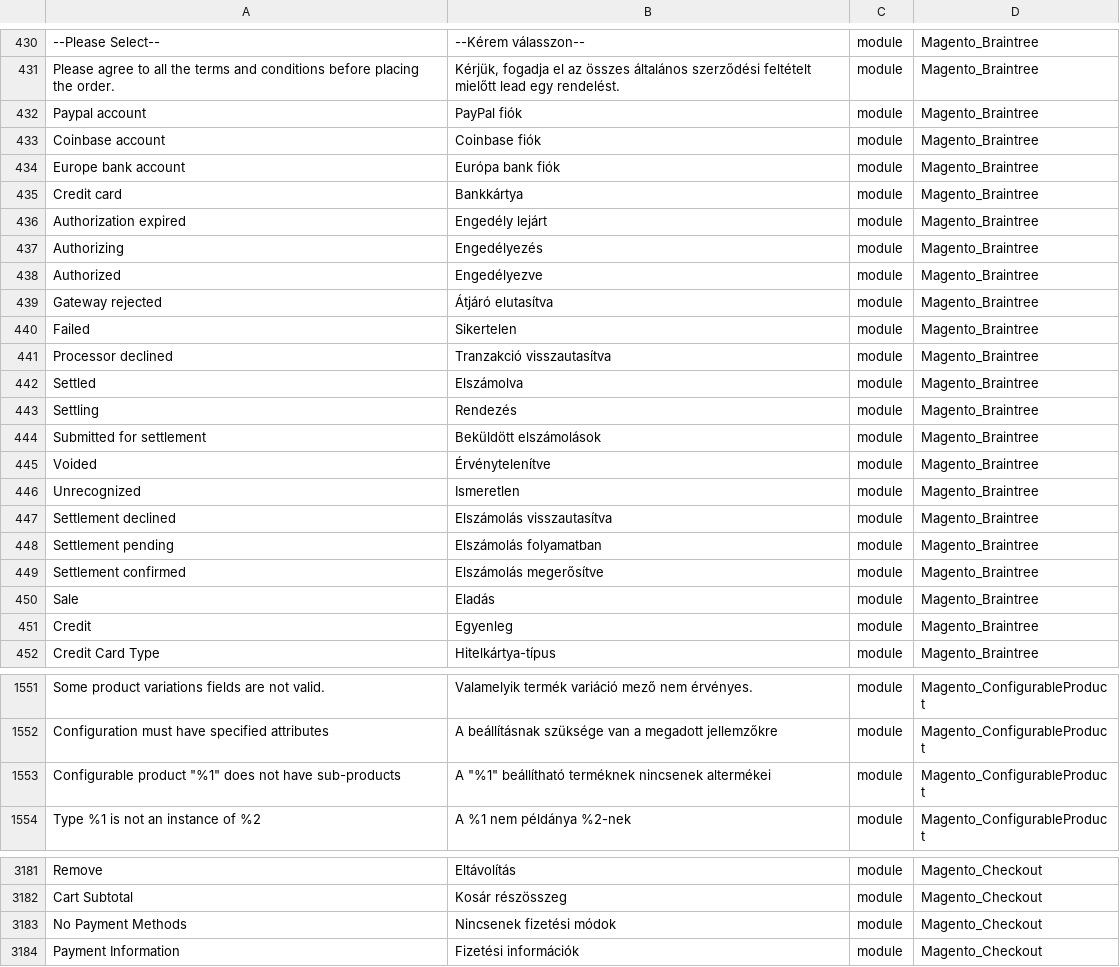
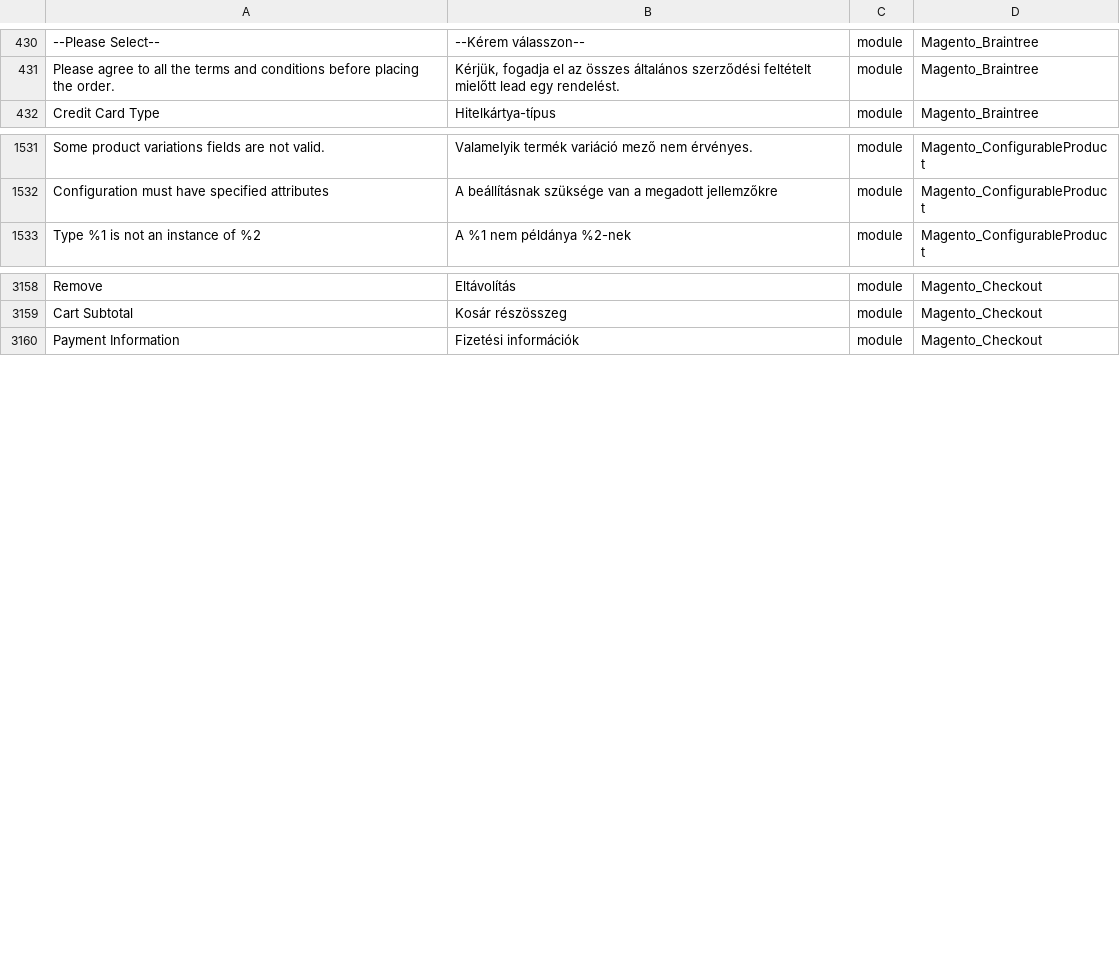
Before and after one commit to Magento2Translations/language_hu_hu, a CSV file: hu_HU.csv, drawn as a sheet; only a part is shown, gaps mark what is left out; removed rows and columns are numbered as before the commit, all else as after; the diff covers the shown part only; the diff names each change by its address in the sheet, - before the commit and + after, or states it on an @@ line.

```diff
--- a/hu_HU.csv
+++ b/hu_HU.csv
-row 432: Paypal account | PayPal fiók | module | Magento_Braintree
-row 433: Coinbase account | Coinbase fiók | module | Magento_Braintree
-row 434: Europe bank account | Európa bank fiók | module | Magento_Braintree
-row 435: Credit card | Bankkártya | module | Magento_Braintree
-row 436: Authorization expired | Engedély lejárt | module | Magento_Braintree
-row 437: Authorizing | Engedélyezés | module | Magento_Braintree
-row 438: Authorized | Engedélyezve | module | Magento_Braintree
-row 439: Gateway rejected | Átjáró elutasítva | module | Magento_Braintree
-row 440: Failed | Sikertelen | module | Magento_Braintree
-row 441: Processor declined | Tranzakció visszautasítva | module | Magento_Braintree
-row 442: Settled | Elszámolva | module | Magento_Braintree
-row 443: Settling | Rendezés | module | Magento_Braintree
-row 444: Submitted for settlement | Beküldött elszámolások | module | Magento_Braintree
-row 445: Voided | Érvénytelenítve | module | Magento_Braintree
-row 446: Unrecognized | Ismeretlen | module | Magento_Braintree
-row 447: Settlement declined | Elszámolás visszautasítva | module | Magento_Braintree
-row 448: Settlement pending | Elszámolás folyamatban | module | Magento_Braintree
-row 449: Settlement confirmed | Elszámolás megerősítve | module | Magento_Braintree
-row 450: Sale | Eladás | module | Magento_Braintree
-row 451: Credit | Egyenleg | module | Magento_Braintree
-row 1553: Configurable product "%1" does not have sub-products | A "%1" beállítható terméknek nincsenek altermékei | module | Magento_ConfigurableProduct
-row 3183: No Payment Methods | Nincsenek fizetési módok | module | Magento_Checkout
```
Also changed, not shown: 3 removed rows, 2 moved rows and 2 edited cells elsewhere in this file, 1 other file.
